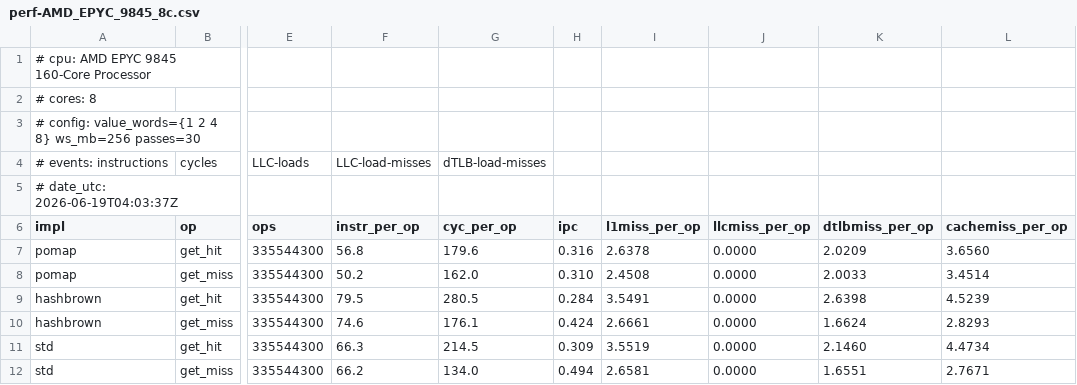
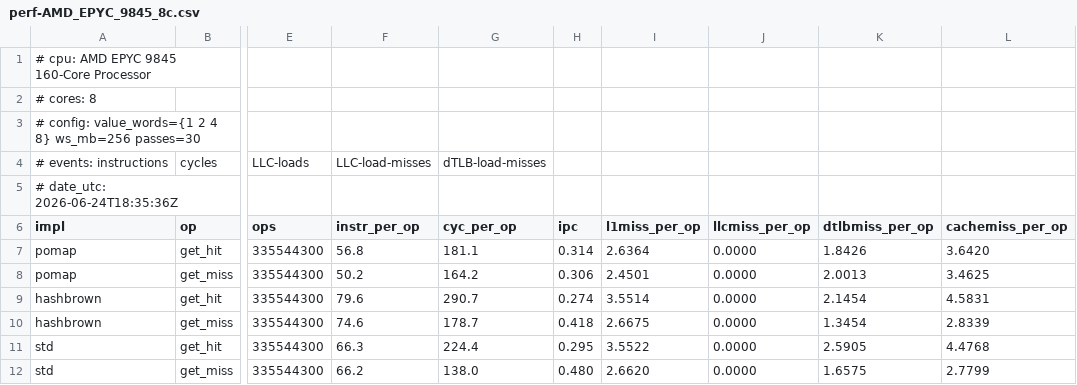
Before and after one commit to sam0x17/pomap, a CSV file: perf-AMD_EPYC_9845_8c.csv, drawn as a sheet; only a part is shown, gaps mark what is left out; the diff covers the shown part only; the diff names each change by its address in the sheet, - before the commit and + after, or states it on an @@ line.

```diff
--- a/perf-AMD_EPYC_9845_8c.csv
+++ b/perf-AMD_EPYC_9845_8c.csv
-A5 (impl): # date_utc: 2026-06-19T04:03:37Z
+A5 (impl): # date_utc: 2026-06-24T18:35:36Z
-G7 (cyc_per_op): 179.6
+G7 (cyc_per_op): 181.1
-H7 (ipc): 0.316
+H7 (ipc): 0.314
-I7 (l1miss_per_op): 2.6378
+I7 (l1miss_per_op): 2.6364
-K7 (dtlbmiss_per_op): 2.0209
+K7 (dtlbmiss_per_op): 1.8426
-L7 (cachemiss_per_op): 3.6560
+L7 (cachemiss_per_op): 3.6420
-G8 (cyc_per_op): 162.0
+G8 (cyc_per_op): 164.2
-H8 (ipc): 0.310
+H8 (ipc): 0.306
-I8 (l1miss_per_op): 2.4508
+I8 (l1miss_per_op): 2.4501
-K8 (dtlbmiss_per_op): 2.0033
+K8 (dtlbmiss_per_op): 2.0013
-L8 (cachemiss_per_op): 3.4514
+L8 (cachemiss_per_op): 3.4625
-F9 (instr_per_op): 79.5
+F9 (instr_per_op): 79.6
-G9 (cyc_per_op): 280.5
+G9 (cyc_per_op): 290.7
-H9 (ipc): 0.284
+H9 (ipc): 0.274
-I9 (l1miss_per_op): 3.5491
+I9 (l1miss_per_op): 3.5514
-K9 (dtlbmiss_per_op): 2.6398
+K9 (dtlbmiss_per_op): 2.1454
-L9 (cachemiss_per_op): 4.5239
+L9 (cachemiss_per_op): 4.5831
-G10 (cyc_per_op): 176.1
+G10 (cyc_per_op): 178.7
-H10 (ipc): 0.424
+H10 (ipc): 0.418
-I10 (l1miss_per_op): 2.6661
+I10 (l1miss_per_op): 2.6675
-K10 (dtlbmiss_per_op): 1.6624
+K10 (dtlbmiss_per_op): 1.3454
-L10 (cachemiss_per_op): 2.8293
+L10 (cachemiss_per_op): 2.8339
-G11 (cyc_per_op): 214.5
+G11 (cyc_per_op): 224.4
-H11 (ipc): 0.309
+H11 (ipc): 0.295
-I11 (l1miss_per_op): 3.5519
+I11 (l1miss_per_op): 3.5522
-K11 (dtlbmiss_per_op): 2.1460
+K11 (dtlbmiss_per_op): 2.5905
-L11 (cachemiss_per_op): 4.4734
+L11 (cachemiss_per_op): 4.4768
-G12 (cyc_per_op): 134.0
+G12 (cyc_per_op): 138.0
-H12 (ipc): 0.494
+H12 (ipc): 0.480
-I12 (l1miss_per_op): 2.6581
+I12 (l1miss_per_op): 2.6620
-K12 (dtlbmiss_per_op): 1.6551
+K12 (dtlbmiss_per_op): 1.6575
-L12 (cachemiss_per_op): 2.7671
+L12 (cachemiss_per_op): 2.7799
```
Also changed, not shown: 91 edited cells elsewhere in this file, cold-AMD_EPYC_9845_8c_16GB.csv, 2 other files.
